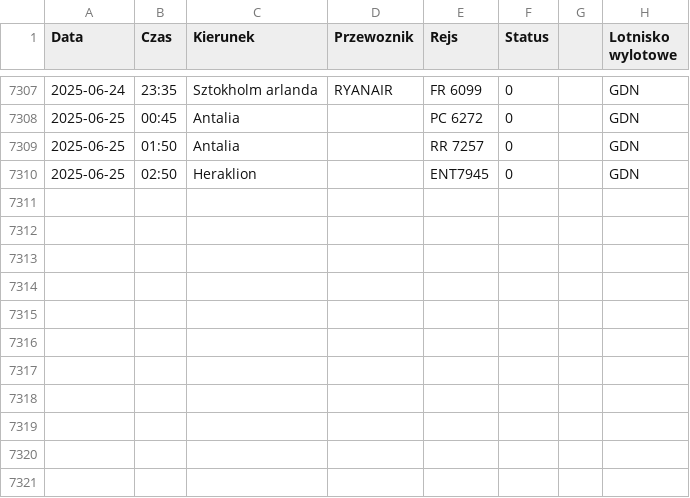
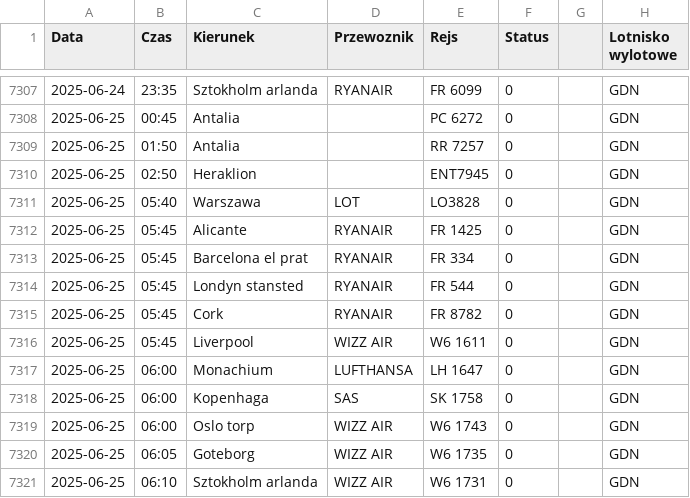
Before and after one commit to dariazielinska/departures-scraper, a CSV file: scraper/scraper_output/tabela_odlotow_GDN.csv, drawn as a sheet; only a part is shown, gaps mark what is left out; the diff names each change by its address in the sheet, - before the commit and + after, or states it on an @@ line.

```diff
--- a/scraper/scraper_output/tabela_odlotow_GDN.csv
+++ b/scraper/scraper_output/tabela_odlotow_GDN.csv
+row 7311: 2025-06-25 | 05:40 | Warszawa | LOT | LO3828 | 0 |  | GDN
+row 7312: 2025-06-25 | 05:45 | Alicante | RYANAIR | FR 1425 | 0 |  | GDN
+row 7313: 2025-06-25 | 05:45 | Barcelona el prat | RYANAIR | FR 334 | 0 |  | GDN
+row 7314: 2025-06-25 | 05:45 | Londyn stansted | RYANAIR | FR 544 | 0 |  | GDN
+row 7315: 2025-06-25 | 05:45 | Cork | RYANAIR | FR 8782 | 0 |  | GDN
+row 7316: 2025-06-25 | 05:45 | Liverpool | WIZZ AIR | W6 1611 | 0 |  | GDN
+row 7317: 2025-06-25 | 06:00 | Monachium | LUFTHANSA | LH 1647 | 0 |  | GDN
+row 7318: 2025-06-25 | 06:00 | Kopenhaga | SAS | SK 1758 | 0 |  | GDN
+row 7319: 2025-06-25 | 06:00 | Oslo torp | WIZZ AIR | W6 1743 | 0 |  | GDN
+row 7320: 2025-06-25 | 06:05 | Goteborg | WIZZ AIR | W6 1735 | 0 |  | GDN
+row 7321: 2025-06-25 | 06:10 | Sztokholm arlanda | WIZZ AIR | W6 1731 | 0 |  | GDN
```
Also changed, not shown: scraper/scraper_output/tabela_odlotow_KTW.csv, scraper/scraper_output/tabela_odlotow_RZE.csv, 1 other file.
